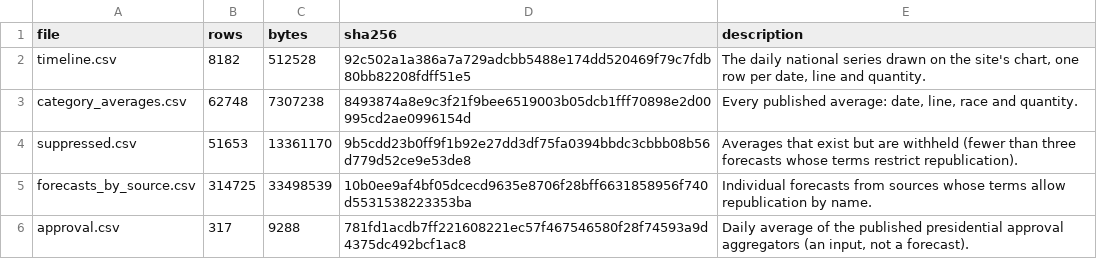
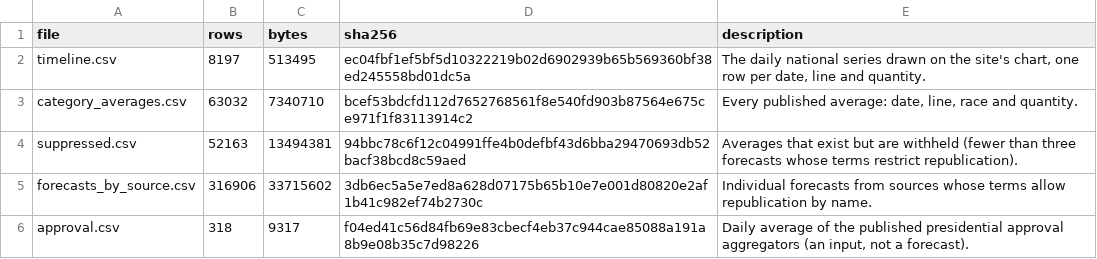
Before and after one commit to kevin-deluca-polisci/KD-website, a CSV file: forecast/archive/2026/files.csv, drawn as a sheet.

```diff
--- a/forecast/archive/2026/files.csv
+++ b/forecast/archive/2026/files.csv
@@ -1,6 +1,6 @@
 file,rows,bytes,sha256,description
-timeline.csv,8182,512528,92c502a1a386a7a729adcbb5488e174dd520469f79c7fdb80bb82208fdff51e5,"The daily national series drawn on the site's chart, one row per date, line and quantity."
-category_averages.csv,62748,7307238,8493874a8e9c3f21f9bee6519003b05dcb1fff70898e2d00995cd2ae0996154d,"Every published average: date, line, race and quantity."
-suppressed.csv,51653,13361170,9b5cdd23b0ff9f1b92e27dd3df75fa0394bbdc3cbbb08b56d779d52ce9e53de8,Averages that exist but are withheld (fewer than three forecasts whose terms restrict republication).
-forecasts_by_source.csv,314725,33498539,10b0ee9af4bf05dcecd9635e8706f28bff6631858956f740d5531538223353ba,Individual forecasts from sources whose terms allow republication by name.
-approval.csv,317,9288,781fd1acdb7ff221608221ec57f467546580f28f74593a9d4375dc492bcf1ac8,"Daily average of the published presidential approval aggregators (an input, not a forecast)."
+timeline.csv,8197,513495,ec04fbf1ef5bf5d10322219b02d6902939b65b569360bf38ed245558bd01dc5a,"The daily national series drawn on the site's chart, one row per date, line and quantity."
+category_averages.csv,63032,7340710,bcef53bdcfd112d7652768561f8e540fd903b87564e675ce971f1f83113914c2,"Every published average: date, line, race and quantity."
+suppressed.csv,52163,13494381,94bbc78c6f12c04991ffe4b0defbf43d6bba29470693db52bacf38bcd8c59aed,Averages that exist but are withheld (fewer than three forecasts whose terms restrict republication).
+forecasts_by_source.csv,316906,33715602,3db6ec5a5e7ed8a628d07175b65b10e7e001d80820e2af1b41c982ef74b2730c,Individual forecasts from sources whose terms allow republication by name.
+approval.csv,318,9317,f04ed41c56d84fb69e83cbecf4eb37c944cae85088a191a8b9e08b35c7d98226,"Daily average of the published presidential approval aggregators (an input, not a forecast)."
```
Also changed, not shown: forecast/archive/2026/approval.csv, forecast/archive/2026/timeline.csv, 16 other files.
